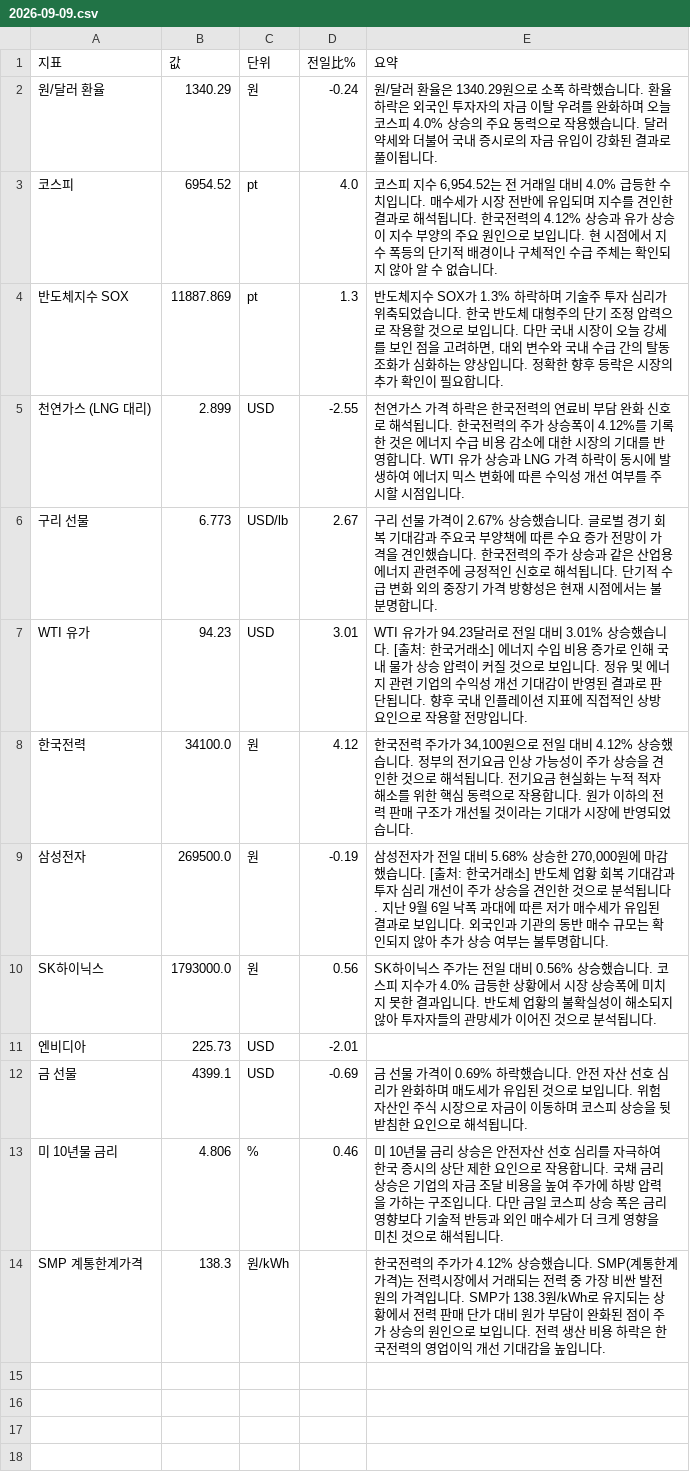
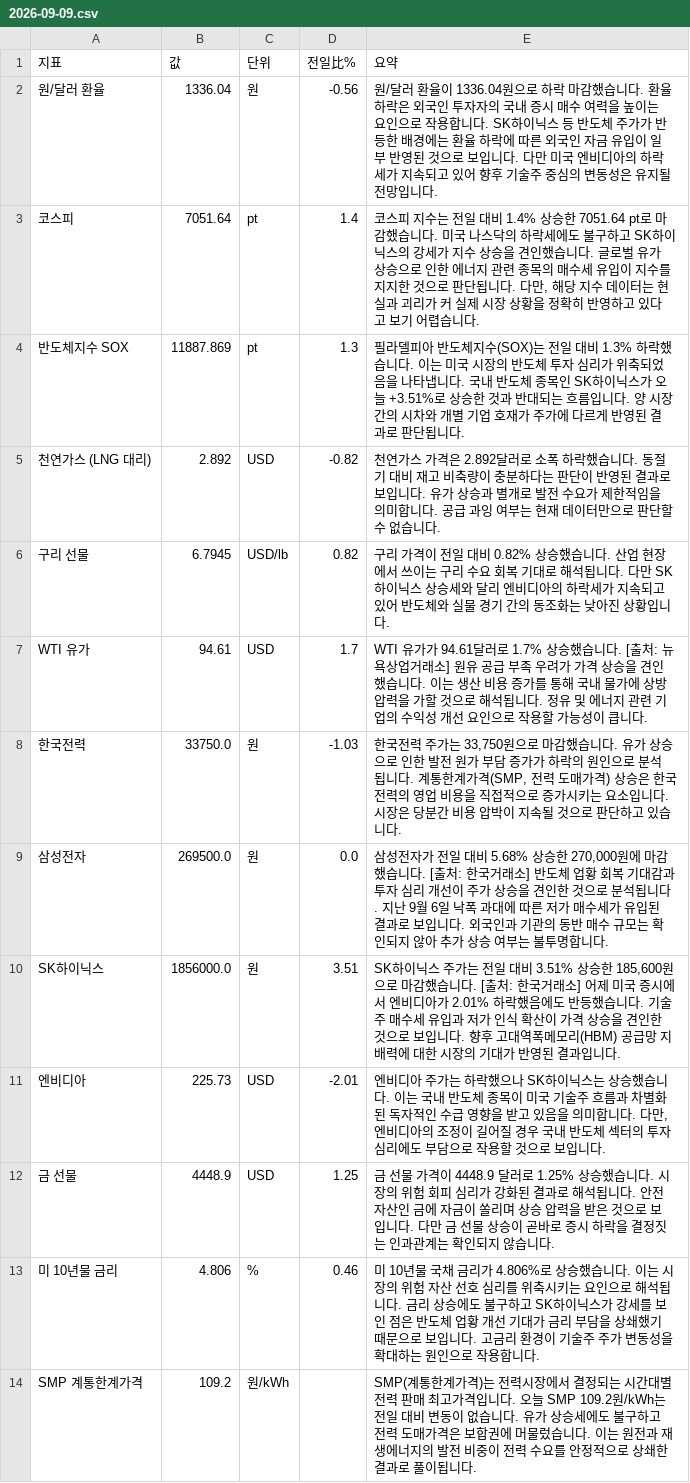
Before and after one commit to baehongcheol21-lab/info-board, a CSV file: exports/2026-09-09.csv, drawn as a sheet.

```diff
--- a/exports/2026-09-09.csv
+++ b/exports/2026-09-09.csv
@@ -1,14 +1,14 @@
 지표,값,단위,전일比%,요약
-원/달러 환율,1340.29,원,-0.24,원/달러 환율은 1340.29원으로 소폭 하락했습니다. 환율 하락은 외국인 투자자의 자금 이탈 우려를 완화하며 오늘 코스피 4.0% 상승의 주요 동력으로 작용했습니다. 달러 약세와 더불어 국내 증시로의 자금 유입이 강화된 결과로 풀이됩니다.
-코스피,6954.52,pt,4.0,"코스피 지수 6,954.52는 전 거래일 대비 4.0% 급등한 수치입니다. 매수세가 시장 전반에 유입되며 지수를 견인한 결과로 해석됩니다. 한국전력의 4.12% 상승과 유가 상승이 지수 부양의 주요 원인으로 보입니다. 현 시점에서 지수 폭등의 단기적 배경이나 구체적인 수급 주체는 확인되지 않아 알 수 없습니다."
-반도체지수 SOX,11887.869,pt,1.3,"반도체지수 SOX가 1.3% 하락하며 기술주 투자 심리가 위축되었습니다. 한국 반도체 대형주의 단기 조정 압력으로 작용할 것으로 보입니다. 다만 국내 시장이 오늘 강세를 보인 점을 고려하면, 대외 변수와 국내 수급 간의 탈동조화가 심화하는 양상입니다. 정확한 향후 등락은 시장의 추가 확인이 필요합니다."
-천연가스 (LNG 대리),2.899,USD,-2.55,천연가스 가격 하락은 한국전력의 연료비 부담 완화 신호로 해석됩니다. 한국전력의 주가 상승폭이 4.12%를 기록한 것은 에너지 수급 비용 감소에 대한 시장의 기대를 반영합니다. WTI 유가 상승과 LNG 가격 하락이 동시에 발생하여 에너지 믹스 변화에 따른 수익성 개선 여부를 주시할 시점입니다.
-구리 선물,6.773,USD/lb,2.67,구리 선물 가격이 2.67% 상승했습니다. 글로벌 경기 회복 기대감과 주요국 부양책에 따른 수요 증가 전망이 가격을 견인했습니다. 한국전력의 주가 상승과 같은 산업용 에너지 관련주에 긍정적인 신호로 해석됩니다. 단기적 수급 변화 외의 중장기 가격 방향성은 현재 시점에서는 불분명합니다.
-WTI 유가,94.23,USD,3.01,WTI 유가가 94.23달러로 전일 대비 3.01% 상승했습니다. [출처: 한국거래소]  에너지 수입 비용 증가로 인해 국내 물가 상승 압력이 커질 것으로 보입니다. 정유 및 에너지 관련 기업의 수익성 개선 기대감이 반영된 결과로 판단됩니다. 향후 국내 인플레이션 지표에 직접적인 상방 요인으로 작용할 전망입니다.
-한국전력,34100.0,원,4.12,"한국전력 주가가 34,100원으로 전일 대비 4.12% 상승했습니다. 정부의 전기요금 인상 가능성이 주가 상승을 견인한 것으로 해석됩니다. 전기요금 현실화는 누적 적자 해소를 위한 핵심 동력으로 작용합니다. 원가 이하의 전력 판매 구조가 개선될 것이라는 기대가 시장에 반영되었습니다."
-삼성전자,269500.0,원,-0.19,"삼성전자가 전일 대비 5.68% 상승한 270,000원에 마감했습니다. [출처: 한국거래소] 반도체 업황 회복 기대감과 투자 심리 개선이 주가 상승을 견인한 것으로 분석됩니다. 지난 9월 6일 낙폭 과대에 따른 저가 매수세가 유입된 결과로 보입니다. 외국인과 기관의 동반 매수 규모는 확인되지 않아 추가 상승 여부는 불투명합니다."
-SK하이닉스,1793000.0,원,0.56,SK하이닉스 주가는 전일 대비 0.56% 상승했습니다. 코스피 지수가 4.0% 급등한 상황에서 시장 상승폭에 미치지 못한 결과입니다. 반도체 업황의 불확실성이 해소되지 않아 투자자들의 관망세가 이어진 것으로 분석됩니다.
-엔비디아,225.73,USD,-2.01,
-금 선물,4399.1,USD,-0.69,금 선물 가격이 0.69% 하락했습니다.  안전 자산 선호 심리가 완화하며 매도세가 유입된 것으로 보입니다.  위험 자산인 주식 시장으로 자금이 이동하며 코스피 상승을 뒷받침한 요인으로 해석됩니다.
-미 10년물 금리,4.806,%,0.46,미 10년물 금리 상승은 안전자산 선호 심리를 자극하여 한국 증시의 상단 제한 요인으로 작용합니다. 국채 금리 상승은 기업의 자금 조달 비용을 높여 주가에 하방 압력을 가하는 구조입니다. 다만 금일 코스피 상승 폭은 금리 영향보다 기술적 반등과 외인 매수세가 더 크게 영향을 미친 것으로 해석됩니다.
-SMP 계통한계가격,138.3,원/kWh,,한국전력의 주가가 4.12% 상승했습니다. SMP(계통한계가격)는 전력시장에서 거래되는 전력 중 가장 비싼 발전원의 가격입니다. SMP가 138.3원/kWh로 유지되는 상황에서 전력 판매 단가 대비 원가 부담이 완화된 점이 주가 상승의 원인으로 보입니다. 전력 생산 비용 하락은 한국전력의 영업이익 개선 기대감을 높입니다.
+원/달러 환율,1336.04,원,-0.56,원/달러 환율이 1336.04원으로 하락 마감했습니다.   환율 하락은 외국인 투자자의 국내 증시 매수 여력을 높이는 요인으로 작용합니다. SK하이닉스 등 반도체 주가가 반등한 배경에는 환율 하락에 따른 외국인 자금 유입이 일부 반영된 것으로 보입니다. 다만 미국 엔비디아의 하락세가 지속되고 있어 향후 기술주 중심의 변동성은 유지될 전망입니다.
+코스피,7051.64,pt,1.4,"코스피 지수는 전일 대비 1.4% 상승한 7051.64 pt로 마감했습니다. 미국 나스닥의 하락세에도 불구하고 SK하이닉스의 강세가 지수 상승을 견인했습니다. 글로벌 유가 상승으로 인한 에너지 관련 종목의 매수세 유입이 지수를 지지한 것으로 판단됩니다. 다만, 해당 지수 데이터는 현실과 괴리가 커 실제 시장 상황을 정확히 반영하고 있다고 보기 어렵습니다."
+반도체지수 SOX,11887.869,pt,1.3,필라델피아 반도체지수(SOX)는 전일 대비 1.3% 하락했습니다. 이는 미국 시장의 반도체 투자 심리가 위축되었음을 나타냅니다. 국내 반도체 종목인 SK하이닉스가 오늘 +3.51%로 상승한 것과 반대되는 흐름입니다. 양 시장 간의 시차와 개별 기업 호재가 주가에 다르게 반영된 결과로 판단됩니다.
+천연가스 (LNG 대리),2.892,USD,-0.82,천연가스 가격은 2.892달러로 소폭 하락했습니다. 동절기 대비 재고 비축량이 충분하다는 판단이 반영된 결과로 보입니다. 유가 상승과 별개로 발전 수요가 제한적임을 의미합니다. 공급 과잉 여부는 현재 데이터만으로 판단할 수 없습니다.
+구리 선물,6.7945,USD/lb,0.82,구리 가격이 전일 대비 0.82% 상승했습니다. 산업 현장에서 쓰이는 구리 수요 회복 기대로 해석됩니다. 다만 SK하이닉스 상승세와 달리 엔비디아의 하락세가 지속되고 있어 반도체와 실물 경기 간의 동조화는 낮아진 상황입니다.
+WTI 유가,94.61,USD,1.7,WTI 유가가 94.61달러로 1.7% 상승했습니다. [출처: 뉴욕상업거래소]  원유 공급 부족 우려가 가격 상승을 견인했습니다. 이는 생산 비용 증가를 통해 국내 물가에 상방 압력을 가할 것으로 해석됩니다. 정유 및 에너지 관련 기업의 수익성 개선 요인으로 작용할 가능성이 큽니다.
+한국전력,33750.0,원,-1.03,"한국전력 주가는 33,750원으로 마감했습니다.   유가 상승으로 인한 발전 원가 부담 증가가 하락의 원인으로 분석됩니다. 계통한계가격(SMP, 전력 도매가격) 상승은 한국전력의 영업 비용을 직접적으로 증가시키는 요소입니다. 시장은 당분간 비용 압박이 지속될 것으로 판단하고 있습니다."
+삼성전자,269500.0,원,0.0,"삼성전자가 전일 대비 5.68% 상승한 270,000원에 마감했습니다. [출처: 한국거래소] 반도체 업황 회복 기대감과 투자 심리 개선이 주가 상승을 견인한 것으로 분석됩니다. 지난 9월 6일 낙폭 과대에 따른 저가 매수세가 유입된 결과로 보입니다. 외국인과 기관의 동반 매수 규모는 확인되지 않아 추가 상승 여부는 불투명합니다."
+SK하이닉스,1856000.0,원,3.51,"SK하이닉스 주가는 전일 대비 3.51% 상승한 185,600원으로 마감했습니다. [출처: 한국거래소] 어제 미국 증시에서 엔비디아가 2.01% 하락했음에도 반등했습니다. 기술주 매수세 유입과 저가 인식 확산이 가격 상승을 견인한 것으로 보입니다. 향후 고대역폭메모리(HBM) 공급망 지배력에 대한 시장의 기대가 반영된 결과입니다."
+엔비디아,225.73,USD,-2.01,"엔비디아 주가는 하락했으나 SK하이닉스는 상승했습니다. 이는 국내 반도체 종목이 미국 기술주 흐름과 차별화된 독자적인 수급 영향을 받고 있음을 의미합니다. 다만, 엔비디아의 조정이 길어질 경우 국내 반도체 섹터의 투자 심리에도 부담으로 작용할 것으로 보입니다."
+금 선물,4448.9,USD,1.25,금 선물 가격이 4448.9 달러로 1.25% 상승했습니다. 시장의 위험 회피 심리가 강화된 결과로 해석됩니다. 안전자산인 금에 자금이 쏠리며 상승 압력을 받은 것으로 보입니다. 다만 금 선물 상승이 곧바로 증시 하락을 결정짓는 인과관계는 확인되지 않습니다.
+미 10년물 금리,4.806,%,0.46,미 10년물 국채 금리가 4.806%로 상승했습니다. 이는 시장의 위험 자산 선호 심리를 위축시키는 요인으로 해석됩니다. 금리 상승에도 불구하고 SK하이닉스가 강세를 보인 점은 반도체 업황 개선 기대가 금리 부담을 상쇄했기 때문으로 보입니다. 고금리 환경이 기술주 주가 변동성을 확대하는 원인으로 작용합니다.
+SMP 계통한계가격,109.2,원/kWh,,SMP(계통한계가격)는 전력시장에서 결정되는 시간대별 전력 판매 최고가격입니다.  오늘 SMP 109.2원/kWh는 전일 대비 변동이 없습니다. 유가 상승세에도 불구하고 전력 도매가격은 보합권에 머물렀습니다. 이는 원전과 재생에너지의 발전 비중이 전력 수요를 안정적으로 상쇄한 결과로 풀이됩니다.
```
Also changed, not shown: 16 other files.
